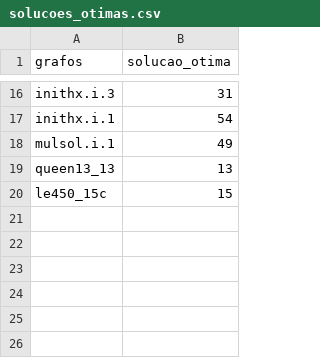
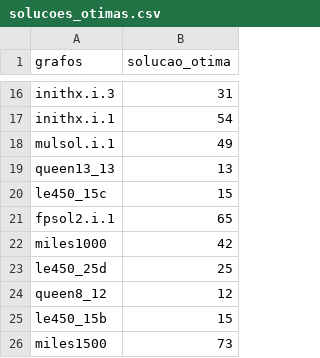
Before and after one commit to Jansen-Alves/Coloring_Graph, a CSV file: main/solucoes_otimas.csv, drawn as a sheet; only a part is shown, gaps mark what is left out; the diff names each change by its address in the sheet, - before the commit and + after, or states it on an @@ line.

Commit message:
mais grafos

```diff
--- a/main/solucoes_otimas.csv
+++ b/main/solucoes_otimas.csv
+row 21: fpsol2.i.1 | 65
+row 22: miles1000 | 42
+row 23: le450_25d | 25
+row 24: queen8_12 | 12
+row 25: le450_15b | 15
+row 26: miles1500 | 73
```
Also changed, not shown: 10 other files.
